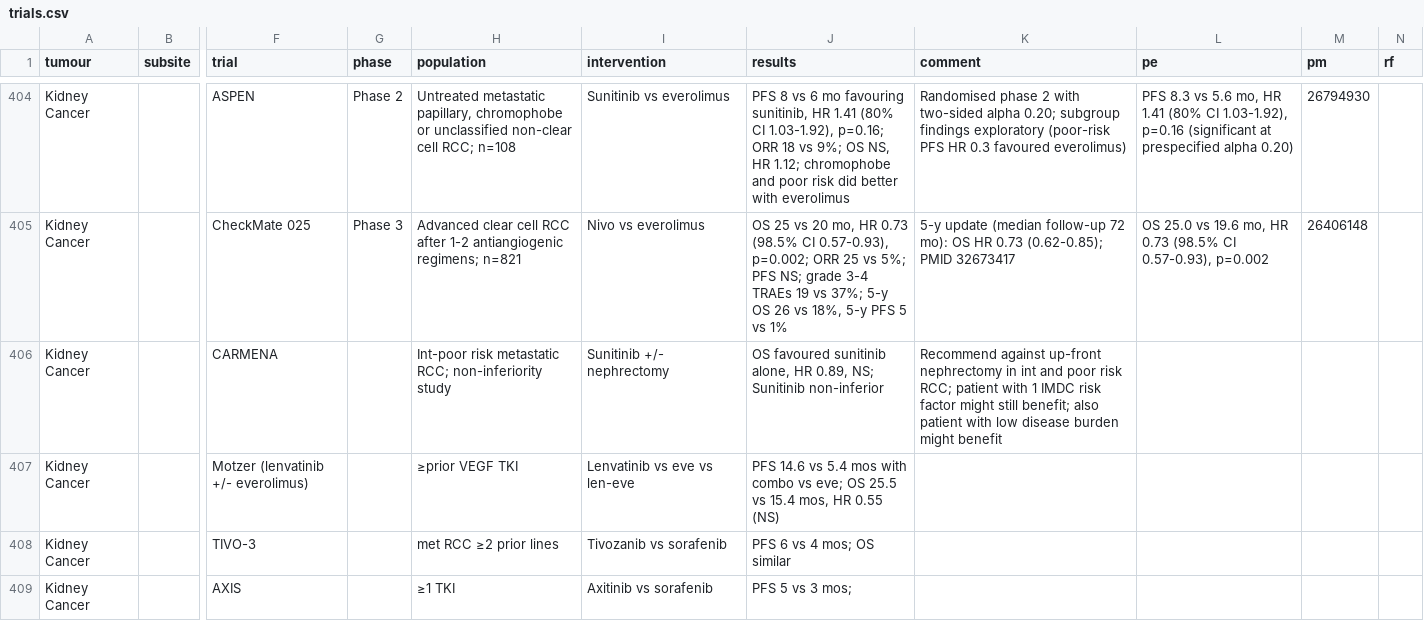
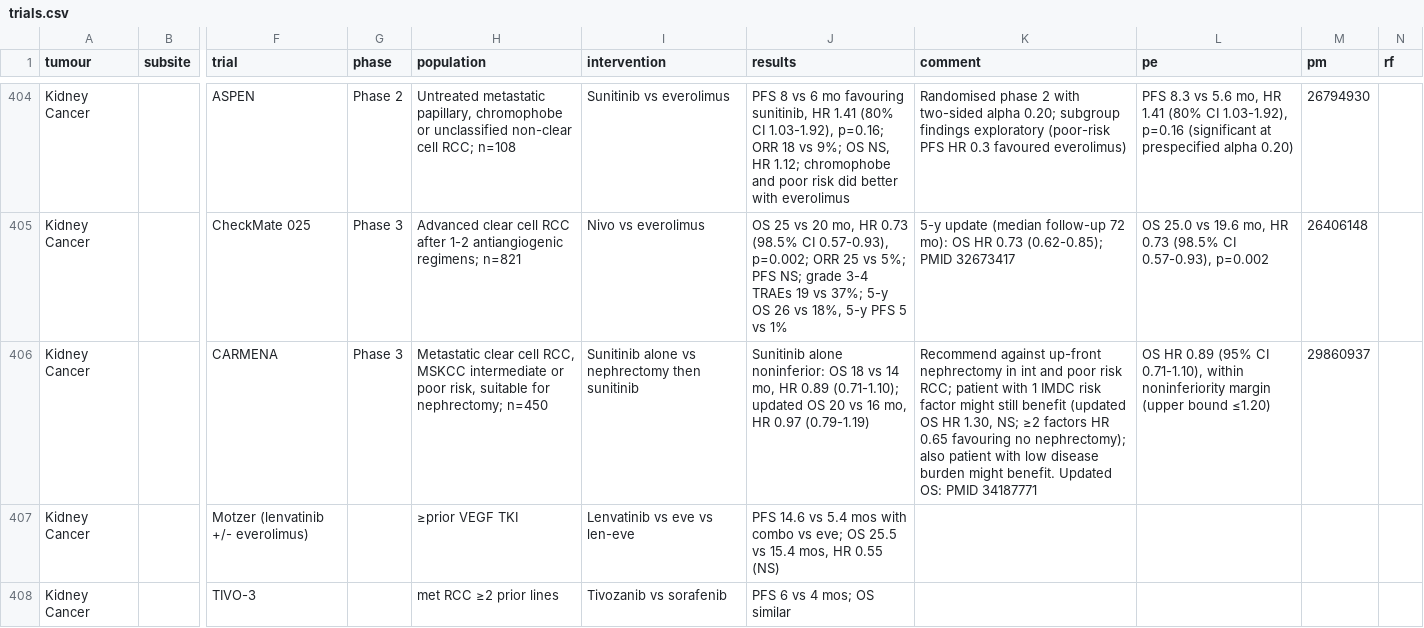
Before and after one commit to david7254672/landmark-trials, a CSV file: data/trials.csv, drawn as a sheet; only a part is shown, gaps mark what is left out; the shorter side is filled out with more unchanged rows; the diff names each change by its address in the sheet, - before the commit and + after, or states it on an @@ line.

```diff
--- a/data/trials.csv
+++ b/data/trials.csv
-G406 (phase): (empty)
+G406 (phase): Phase 3
-H406 (population): Int-poor risk metastatic RCC; non-inferiority study
+H406 (population): Metastatic clear cell RCC, MSKCC intermediate or poor risk, suitable for nephrectomy; n=450
-I406 (intervention): Sunitinib +/- nephrectomy
+I406 (intervention): Sunitinib alone vs nephrectomy then sunitinib
-J406 (results): OS favoured sunitinib alone, HR 0.89, NS; Sunitinib non-inferior
+J406 (results): Sunitinib alone noninferior: OS 18 vs 14 mo, HR 0.89 (0.71-1.10); updated OS 20 vs 16 mo, HR 0.97 (0.79-1.19)
-K406 (comment): …might still benefit; also patient with low disease burden might benefit
+K406 (comment): …might still benefit (updated OS HR 1.30, NS; ≥2 factors HR 0.65 favouring no nephrectomy); also patient with low disease burden might benefit. Updated OS: PMID 34187771
-L406 (pe): (empty)
+L406 (pe): OS HR 0.89 (95% CI 0.71-1.10), within noninferiority margin (upper bound ≤1.20)
-M406 (pm): (empty)
+M406 (pm): 29860937
```
Also changed, not shown: 1 other file.
